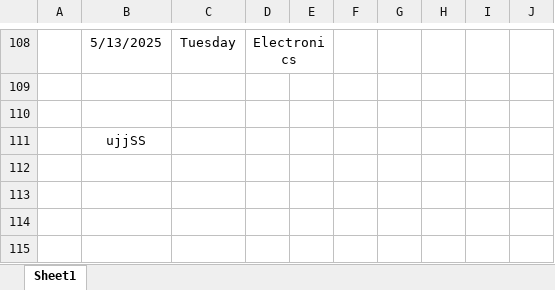
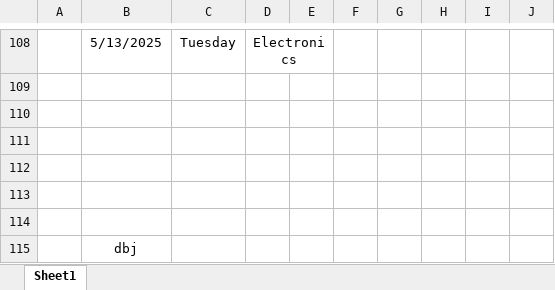
Before and after one commit to Sukdebrmondal/2nd_year_4th_semester, an Excel workbook: attendance_sheet.xlsx, sheet Sheet1, drawn as a sheet; only a part is shown, gaps mark what is left out; values as stored, in another font and other column widths than the file's, no borders; addresses are those after the commit; the diff names each change by its address in the sheet, - before the commit and + after, or states it on an @@ line.

Commit message:
date

```diff
--- a/attendance_sheet.xlsx (sheet Sheet1)
+++ b/attendance_sheet.xlsx (sheet Sheet1)
+row 111: (empty)
+row 112: (empty)
+row 113: (empty)
+row 114: (empty)
-B115: ujjSS
+B115: dbj
```
